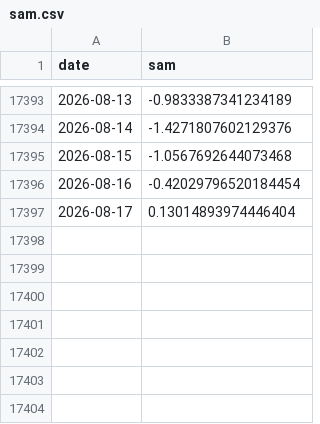
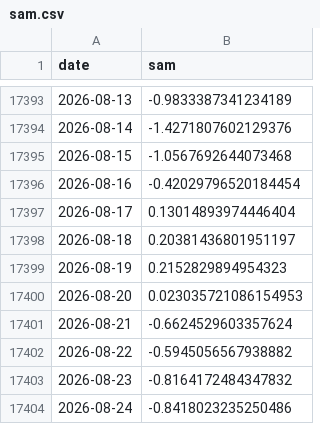
Before and after one commit to mat-tv/climate-ocean-indices, a CSV file: data/sam.csv, drawn as a sheet; only a part is shown, gaps mark what is left out; the diff names each change by its address in the sheet, - before the commit and + after, or states it on an @@ line.

```diff
--- a/data/sam.csv
+++ b/data/sam.csv
+row 17398: 2026-08-18 | 0.20381436801951197
+row 17399: 2026-08-19 | 0.2152829894954323
+row 17400: 2026-08-20 | 0.023035721086154953
+row 17401: 2026-08-21 | -0.6624529603357624
+row 17402: 2026-08-22 | -0.5945056567938882
+row 17403: 2026-08-23 | -0.8164172484347832
+row 17404: 2026-08-24 | -0.8418023235250486
```
Also changed, not shown: 6 other files.
